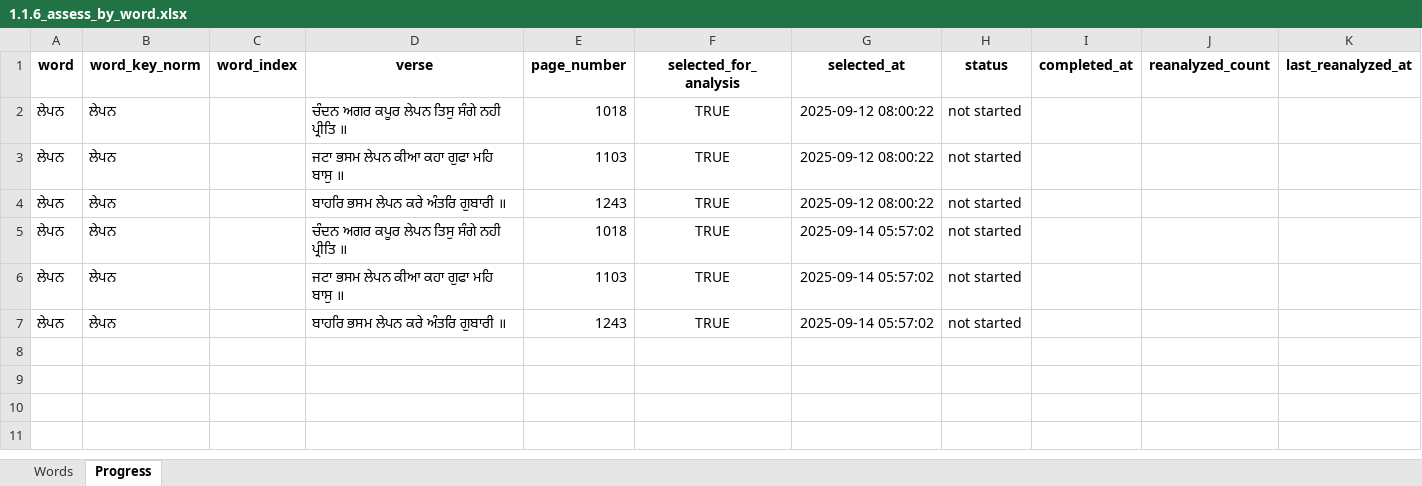
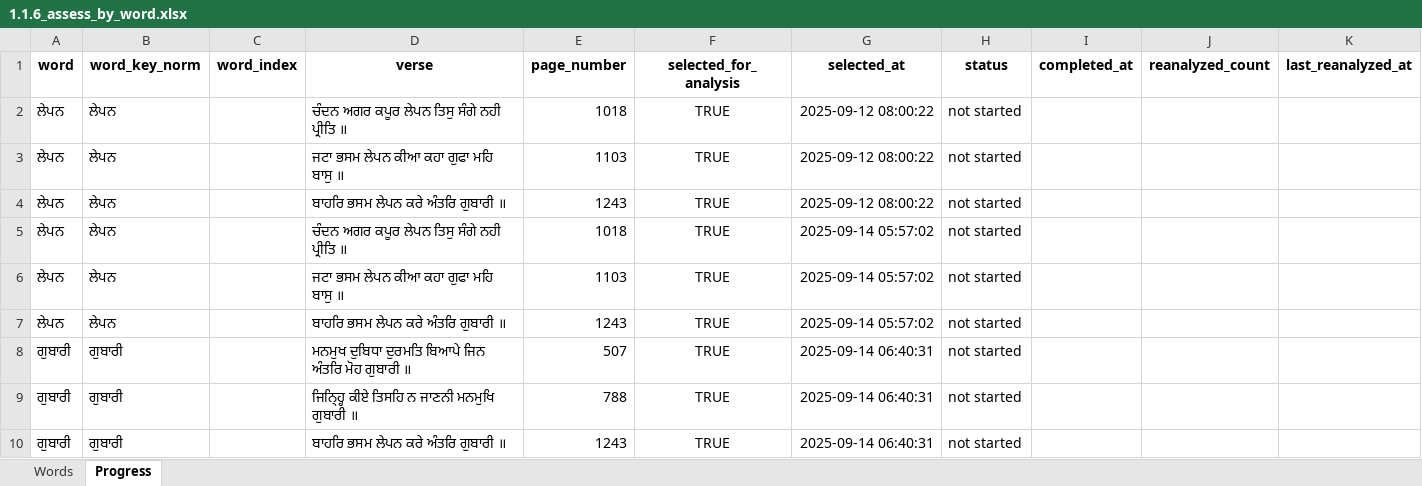
Before and after one commit to vije1711/Birha, an Excel workbook: 1.1.6_assess_by_word.xlsx, sheet Progress, drawn as a sheet; values as stored, in another font and other column widths than the file's, no borders; the diff names each change by its address in the sheet, - before the commit and + after, or states it on an @@ line.

```diff
--- a/1.1.6_assess_by_word.xlsx (sheet Progress)
+++ b/1.1.6_assess_by_word.xlsx (sheet Progress)
+row 8: ਗੁਬਾਰੀ | ਗੁਬਾਰੀ |  | ਮਨਮੁਖ ਦੁਬਿਧਾ ਦੁਰਮਤਿ ਬਿਆਪੇ ਜਿਨ ਅੰਤਰਿ ਮੋਹ ਗੁਬਾਰੀ ॥ | 507 | TRUE | 2025-09-14 06:40:31 | not started
+row 9: ਗੁਬਾਰੀ | ਗੁਬਾਰੀ |  | ਜਿਨ੍ਹ੍ਹਿ ਕੀਏ ਤਿਸਹਿ ਨ ਜਾਣਨੀ ਮਨਮੁਖਿ ਗੁਬਾਰੀ ॥ | 788 | TRUE | 2025-09-14 06:40:31 | not started
+row 10: ਗੁਬਾਰੀ | ਗੁਬਾਰੀ |  | ਬਾਹਰਿ ਭਸਮ ਲੇਪਨ ਕਰੇ ਅੰਤਰਿ ਗੁਬਾਰੀ ॥ | 1243 | TRUE | 2025-09-14 06:40:31 | not started
```
Also changed, not shown: sheet Words, 4 other files.
